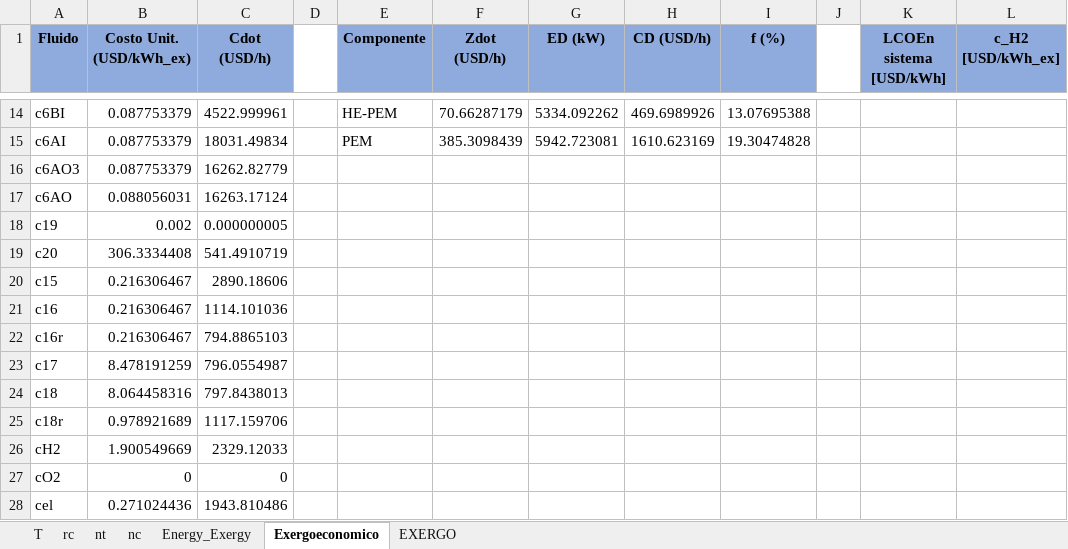
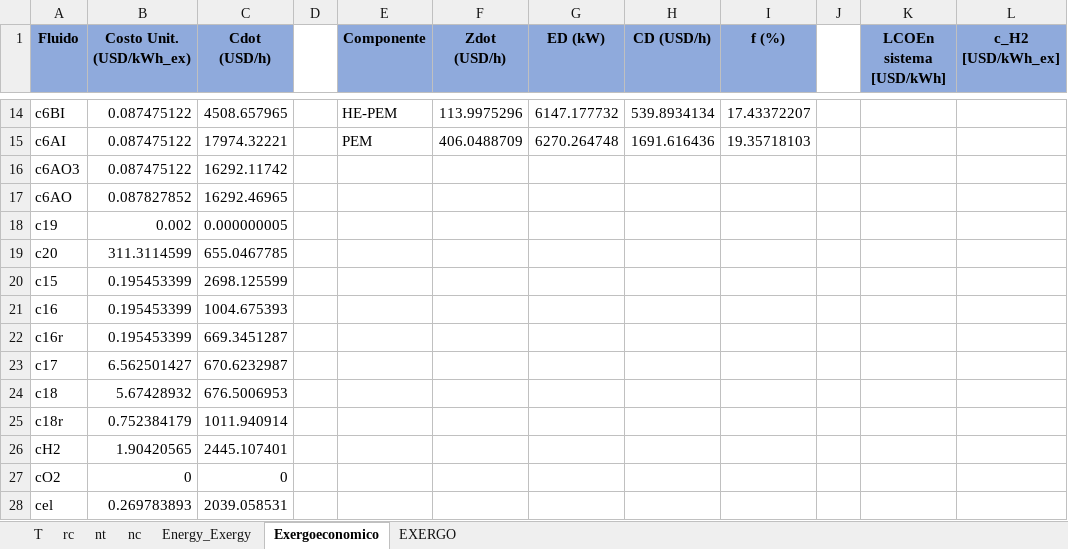
Before and after one commit to aciglesias-eng/tesis, an Excel workbook: Salidas.xlsx, sheet Exergoeconomico, drawn as a sheet; only a part is shown, gaps mark what is left out; values as stored, in another font and other column widths than the file's, no borders; the diff covers the shown part only; the diff names each change by its address in the sheet, - before the commit and + after, or states it on an @@ line.

```diff
--- a/Salidas.xlsx (sheet Exergoeconomico)
+++ b/Salidas.xlsx (sheet Exergoeconomico)
-B14:B16 (Costo Unit. (USD/kWh_ex)): 0.087753379
+B14:B16 (Costo Unit. (USD/kWh_ex)): 0.087475122
-C14 (Cdot (USD/h)): 4522.999961
+C14 (Cdot (USD/h)): 4508.657965
-F14 (Zdot (USD/h)): 70.66287179
+F14 (Zdot (USD/h)): 113.9975296
-G14 (ED (kW)): 5334.092262
+G14 (ED (kW)): 6147.177732
-H14 (CD (USD/h)): 469.6989926
+H14 (CD (USD/h)): 539.8934134
-I14 (f (%)): 13.07695388
+I14 (f (%)): 17.43372207
-C15 (Cdot (USD/h)): 18031.49834
+C15 (Cdot (USD/h)): 17974.32221
-F15 (Zdot (USD/h)): 385.3098439
+F15 (Zdot (USD/h)): 406.0488709
-G15 (ED (kW)): 5942.723081
+G15 (ED (kW)): 6270.264748
-H15 (CD (USD/h)): 1610.623169
+H15 (CD (USD/h)): 1691.616436
-I15 (f (%)): 19.30474828
+I15 (f (%)): 19.35718103
-C16 (Cdot (USD/h)): 16262.82779
+C16 (Cdot (USD/h)): 16292.11742
-B17 (Costo Unit. (USD/kWh_ex)): 0.088056031
+B17 (Costo Unit. (USD/kWh_ex)): 0.087827852
-C17 (Cdot (USD/h)): 16263.17124
+C17 (Cdot (USD/h)): 16292.46965
-B19 (Costo Unit. (USD/kWh_ex)): 306.3334408
+B19 (Costo Unit. (USD/kWh_ex)): 311.3114599
-C19 (Cdot (USD/h)): 541.4910719
+C19 (Cdot (USD/h)): 655.0467785
-B20:B22 (Costo Unit. (USD/kWh_ex)): 0.216306467
+B20:B22 (Costo Unit. (USD/kWh_ex)): 0.195453399
-C20 (Cdot (USD/h)): 2890.18606
+C20 (Cdot (USD/h)): 2698.125599
-C21 (Cdot (USD/h)): 1114.101036
+C21 (Cdot (USD/h)): 1004.675393
-C22 (Cdot (USD/h)): 794.8865103
+C22 (Cdot (USD/h)): 669.3451287
-B23 (Costo Unit. (USD/kWh_ex)): 8.478191259
+B23 (Costo Unit. (USD/kWh_ex)): 6.562501427
-C23 (Cdot (USD/h)): 796.0554987
+C23 (Cdot (USD/h)): 670.6232987
-B24 (Costo Unit. (USD/kWh_ex)): 8.064458316
+B24 (Costo Unit. (USD/kWh_ex)): 5.67428932
-C24 (Cdot (USD/h)): 797.8438013
+C24 (Cdot (USD/h)): 676.5006953
-B25 (Costo Unit. (USD/kWh_ex)): 0.978921689
+B25 (Costo Unit. (USD/kWh_ex)): 0.752384179
-C25 (Cdot (USD/h)): 1117.159706
+C25 (Cdot (USD/h)): 1011.940914
-B26 (Costo Unit. (USD/kWh_ex)): 1.900549669
+B26 (Costo Unit. (USD/kWh_ex)): 1.90420565
-C26 (Cdot (USD/h)): 2329.12033
+C26 (Cdot (USD/h)): 2445.107401
-B28 (Costo Unit. (USD/kWh_ex)): 0.271024436
+B28 (Costo Unit. (USD/kWh_ex)): 0.269783893
-C28 (Cdot (USD/h)): 1943.810486
+C28 (Cdot (USD/h)): 2039.058531
```
Also changed, not shown: 63 edited cells elsewhere in this sheet, sheet nc, sheet nt, sheet T, sheet rc, sheet Energy_Exergy, 3 other files.
